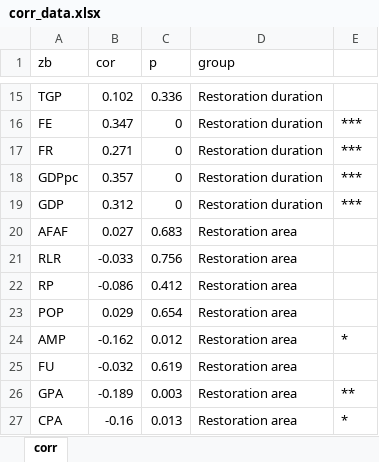
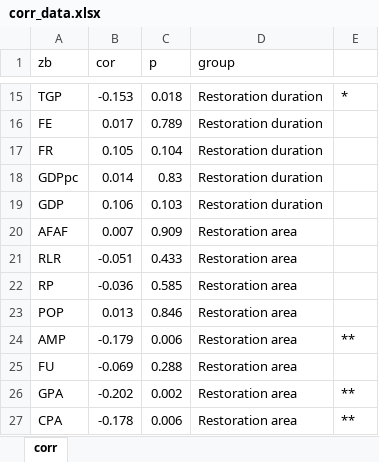
Before and after one commit to fanlei21/Socio-LP, an Excel workbook: corr_data.xlsx, sheet corr, drawn as a sheet; only a part is shown, gaps mark what is left out; values as stored, in another font and other column widths than the file's, no borders; the diff covers the shown part only; the diff names each change by its address in the sheet, - before the commit and + after, or states it on an @@ line.

```diff
--- a/corr_data.xlsx (sheet corr)
+++ b/corr_data.xlsx (sheet corr)
-B15 (cor): 0.102
+B15 (cor): -0.153
-C15 (p): 0.336
+C15 (p): 0.018
-E15: (empty)
+E15: *
-B16 (cor): 0.347
+B16 (cor): 0.017
-C16 (p): 0
+C16 (p): 0.789
-E16:E19: ***
+E16:E19: (empty)
-B17 (cor): 0.271
+B17 (cor): 0.105
-C17 (p): 0
+C17 (p): 0.104
-B18 (cor): 0.357
+B18 (cor): 0.014
-C18 (p): 0
+C18 (p): 0.83
-B19 (cor): 0.312
+B19 (cor): 0.106
-C19 (p): 0
+C19 (p): 0.103
-B20 (cor): 0.027
+B20 (cor): 0.007
-C20 (p): 0.683
+C20 (p): 0.909
-B21 (cor): -0.033
+B21 (cor): -0.051
-C21 (p): 0.756
+C21 (p): 0.433
-B22 (cor): -0.086
+B22 (cor): -0.036
-C22 (p): 0.412
+C22 (p): 0.585
-B23 (cor): 0.029
+B23 (cor): 0.013
-C23 (p): 0.654
+C23 (p): 0.846
-B24 (cor): -0.162
+B24 (cor): -0.179
-C24 (p): 0.012
+C24 (p): 0.006
-E24: *
+E24: **
-B25 (cor): -0.032
+B25 (cor): -0.069
-C25 (p): 0.619
+C25 (p): 0.288
-B26 (cor): -0.189
+B26 (cor): -0.202
-C26 (p): 0.003
+C26 (p): 0.002
-B27 (cor): -0.16
+B27 (cor): -0.178
-C27 (p): 0.013
+C27 (p): 0.006
-E27: *
+E27: **
```
Also changed, not shown: 56 edited cells elsewhere in this sheet.
